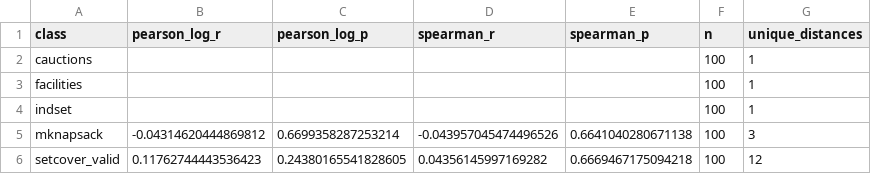
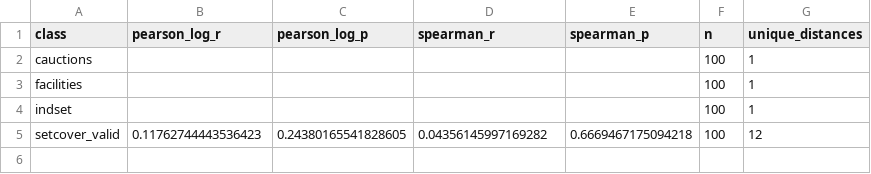
Before and after one commit to skanda-vyas-srinivasan/Branch-Learning-Distance-Threshold, a CSV file: results/final_100/within_class_correlations.csv, drawn as a sheet.

```diff
--- a/results/final_100/within_class_correlations.csv
+++ b/results/final_100/within_class_correlations.csv
@@ -4,3 +4,2 @@ facilities,,,,,100,1
 indset,,,,,100,1
-mknapsack,-0.04314620444869812,0.6699358287253214,-0.043957045474496526,0.6641040280671138,100,3
 setcover_valid,0.11762744443536423,0.24380165541828605,0.04356145997169282,0.6669467175094218,100,12
```
Also changed, not shown: results/final_100/distance_summary_by_class.csv, results/final_100/leave_one_class_out.csv, 16 other files.
